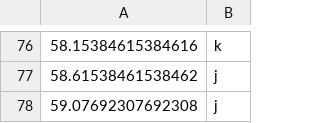
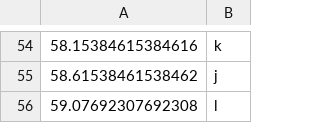
Before and after one commit to Bsenss6/BigSad, a CSV file: assets/stepchart/stepchart-easy.csv, drawn as a sheet; only a part is shown, gaps mark what is left out; the diff covers the shown part only.

```diff
--- a/assets/stepchart/stepchart-easy.csv
+++ b/assets/stepchart/stepchart-easy.csv
@@ -77,2 +55,2 @@
 58.61538461538462;j
-59.07692307692308;j
+59.07692307692308;l
```
Also changed, not shown: 22 removed rows and 19 edited cells elsewhere in this file, assets/stepchart/stepchart-medium.csv, 1 other file.
